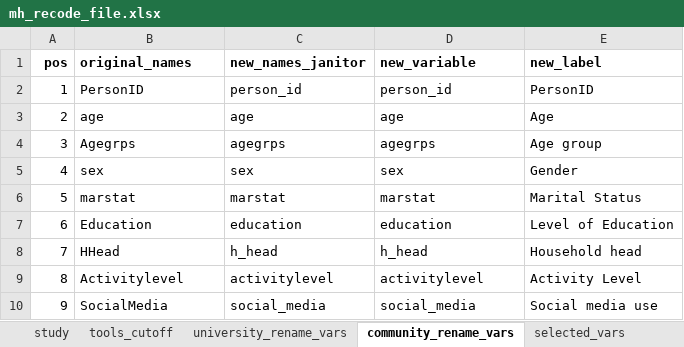
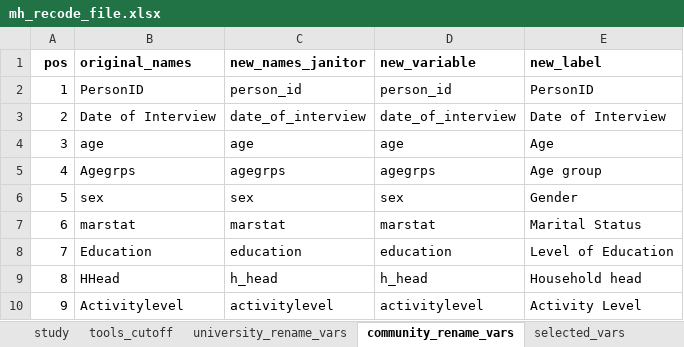
Before and after one commit to APHRC-DSE/Comparative-Analysis-of-Mental-Health-Predictors, an Excel workbook: Analysis/mh_recode_file.xlsx, sheet community_rename_vars, drawn as a sheet; only a part is shown; the shorter side is filled out with more unchanged rows; values as stored, in another font and other column widths than the file's, no borders; conditional formats not drawn; addresses are those after the commit; the diff names each change by its address in the sheet, - before the commit and + after, or states it on an @@ line.

```diff
--- a/Analysis/mh_recode_file.xlsx (sheet community_rename_vars)
+++ b/Analysis/mh_recode_file.xlsx (sheet community_rename_vars)
+row 3: 2 | Date of Interview | date_of_interview | date_of_interview | Date of Interview
@@ column A (pos) renumbered from row 4 down @@
```
Also changed, not shown: sheet selected_vars, sheet university_rename_vars, Analysis/Output/bindrows_data_report.xlsx, Analysis/Output/data_dictionary_merged_clean.xlsx, 3 other files.
